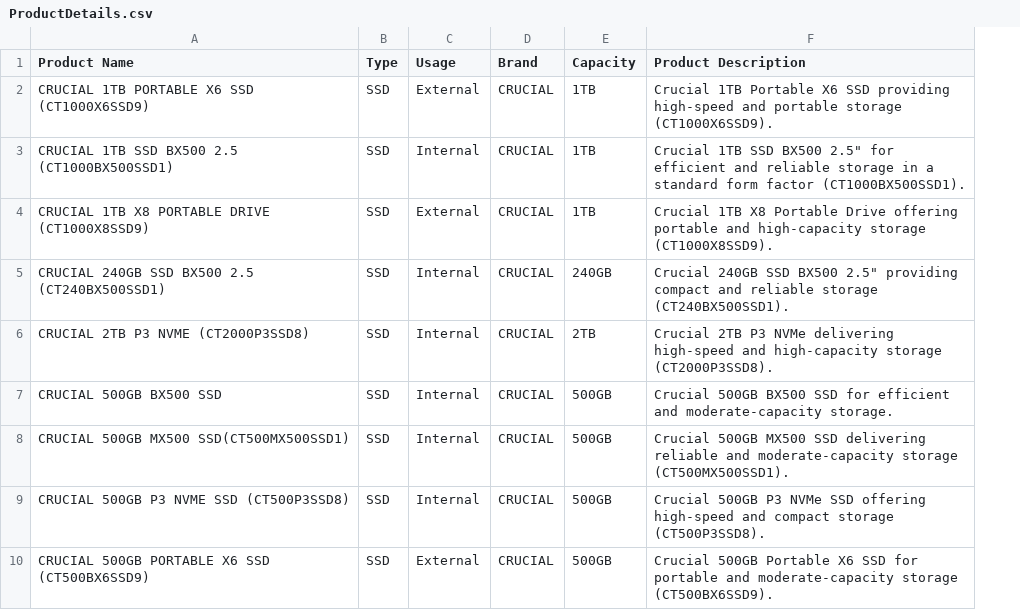
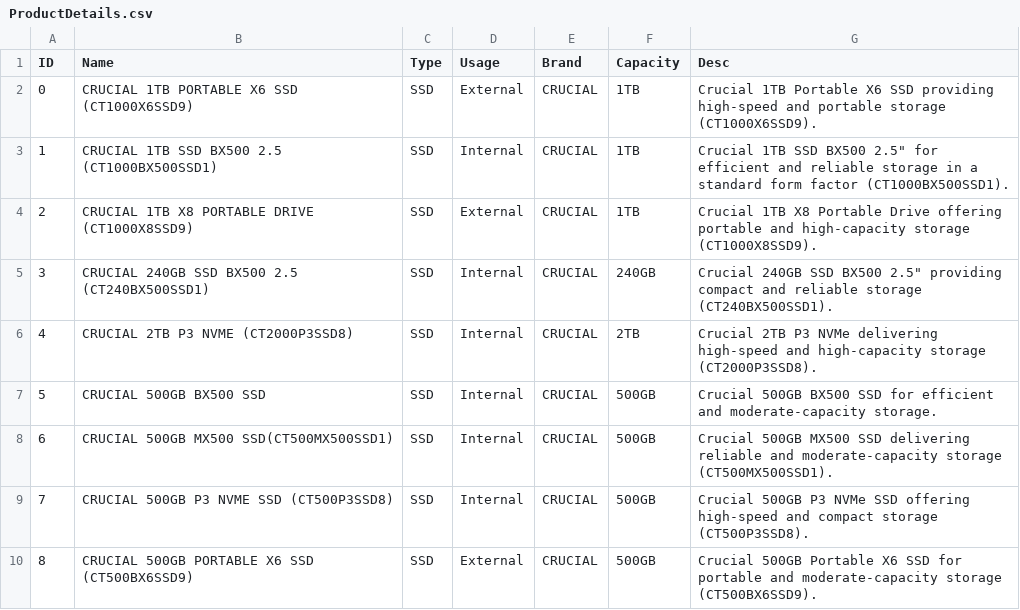
Before and after one commit to wreck2053/icom-systems, a CSV file: src/assets/ProductDetails.csv, drawn as a sheet; only a part is shown; addresses are those after the commit; the diff names each change by its address in the sheet, - before the commit and + after, or states it on an @@ line.

```diff
--- a/src/assets/ProductDetails.csv
+++ b/src/assets/ProductDetails.csv
+column A (ID), rows 2-10: 0 | 1 | 2 | 3 | 4 | 5 | 6 | 7 | 8
-B1: Product Name
+B1: Name
-G1: Product Description
+G1: Desc
```
Also changed, not shown: 7 other files.
